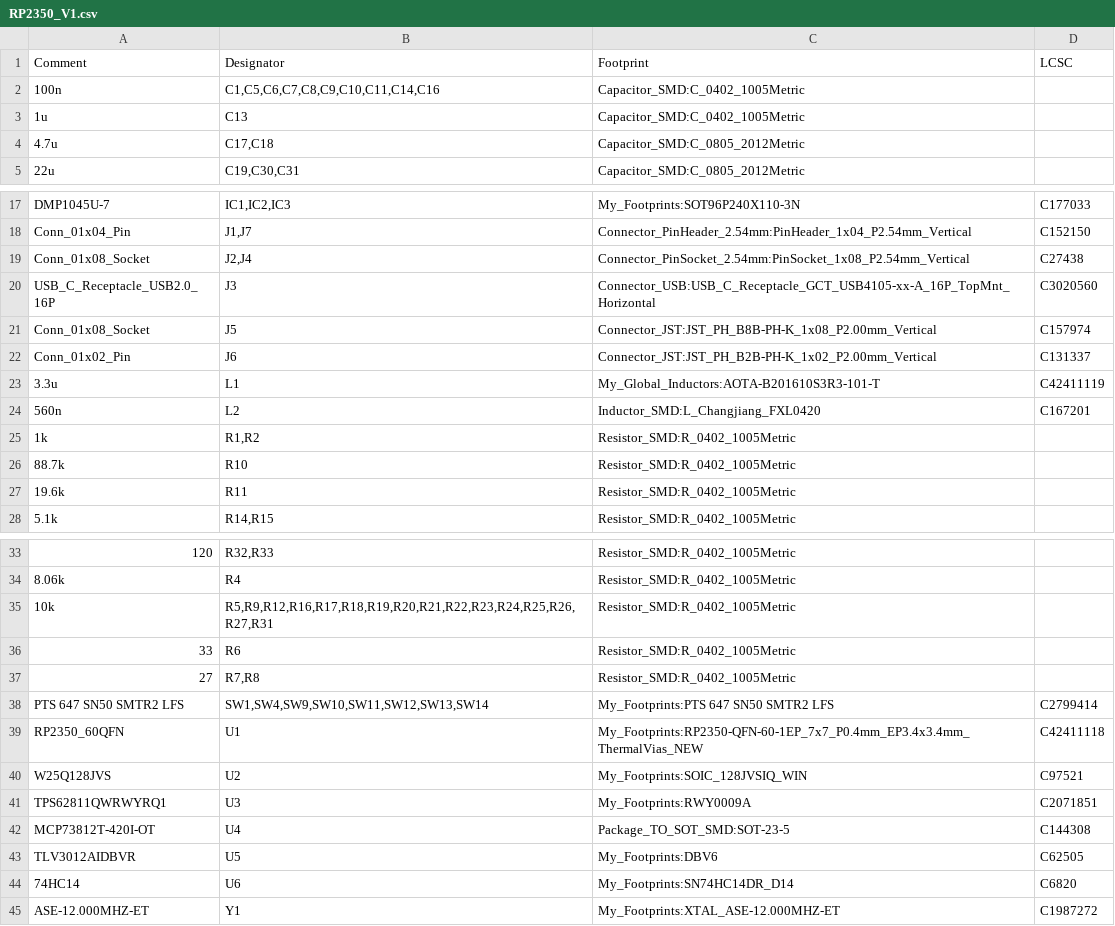
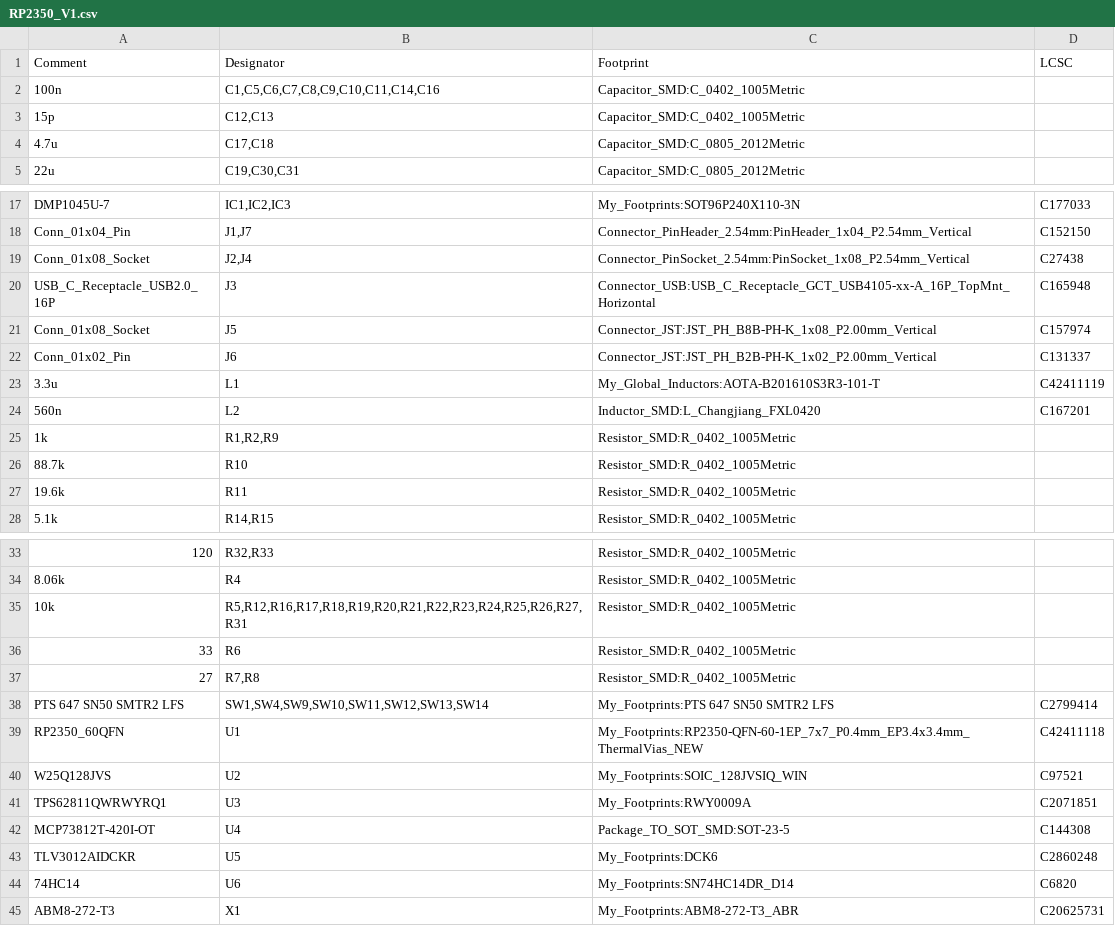
Before and after one commit to Stefan1623/VoidLink_Hardware, a CSV file: RP2350_V1/RP2350_V1.csv, drawn as a sheet; only a part is shown, gaps mark what is left out.

```diff
--- a/RP2350_V1/RP2350_V1.csv
+++ b/RP2350_V1/RP2350_V1.csv
@@ -2,3 +2,3 @@ Comment,Designator,Footprint,LCSC
 "100n","C1,C5,C6,C7,C8,C9,C10,C11,C14,C16","Capacitor_SMD:C_0402_1005Metric",""
-"1u","C13","Capacitor_SMD:C_0402_1005Metric",""
+"15p","C12,C13","Capacitor_SMD:C_0402_1005Metric",""
 "4.7u","C17,C18","Capacitor_SMD:C_0805_2012Metric",""
@@ -19,3 +19,3 @@ Comment,Designator,Footprint,LCSC
 "Conn_01x08_Socket","J2,J4","Connector_PinSocket_2.54mm:PinSocket_1x08_P2.54mm_Vertical","C27438"
-"USB_C_Receptacle_USB2.0_16P","J3","Connector_USB:USB_C_Receptacle_GCT_USB4105-xx-A_16P_TopMnt_Horizontal","C3020560"
+"USB_C_Receptacle_USB2.0_16P","J3","Connector_USB:USB_C_Receptacle_GCT_USB4105-xx-A_16P_TopMnt_Horizontal","C165948"
 "Conn_01x08_Socket","J5","Connector_JST:JST_PH_B8B-PH-K_1x08_P2.00mm_Vertical","C157974"
@@ -24,3 +24,3 @@ Comment,Designator,Footprint,LCSC
 "560n","L2","Inductor_SMD:L_Changjiang_FXL0420","C167201"
-"1k","R1,R2","Resistor_SMD:R_0402_1005Metric",""
+"1k","R1,R2,R9","Resistor_SMD:R_0402_1005Metric",""
 "88.7k","R10","Resistor_SMD:R_0402_1005Metric",""
@@ -34,3 +34,3 @@ Comment,Designator,Footprint,LCSC
 "8.06k","R4","Resistor_SMD:R_0402_1005Metric",""
-"10k","R5,R9,R12,R16,R17,R18,R19,R20,R21,R22,R23,R24,R25,R26,R27,R31","Resistor_SMD:R_0402_1005Metric",""
+"10k","R5,R12,R16,R17,R18,R19,R20,R21,R22,R23,R24,R25,R26,R27,R31","Resistor_SMD:R_0402_1005Metric",""
 "33","R6","Resistor_SMD:R_0402_1005Metric",""
@@ -42,4 +42,4 @@ Comment,Designator,Footprint,LCSC
 "MCP73812T-420I-OT","U4","Package_TO_SOT_SMD:SOT-23-5","C144308"
-"TLV3012AIDBVR","U5","My_Footprints:DBV6","C62505"
+"TLV3012AIDCKR","U5","My_Footprints:DCK6","C2860248"
 "74HC14","U6","My_Footprints:SN74HC14DR_D14","C6820"
-"ASE-12.000MHZ-ET","Y1","My_Footprints:XTAL_ASE-12.000MHZ-ET","C1987272"
+"ABM8-272-T3","X1","My_Footprints:ABM8-272-T3_ABR","C20625731"
```
Also changed, not shown: RP2350_V1/RP2350_V1-top-pos.csv, 34 other files.
